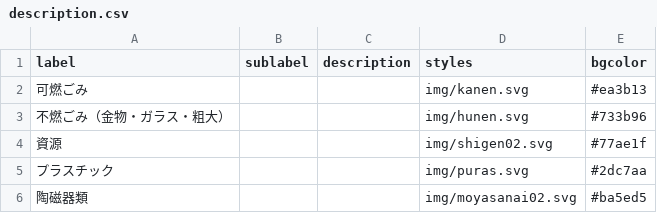
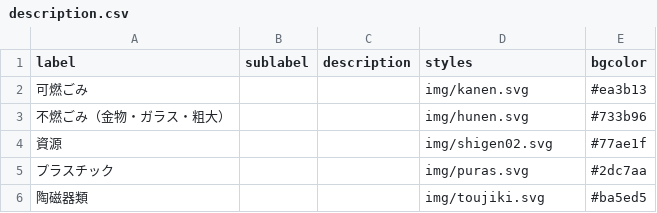
Before and after one commit to tcst55/5374, a CSV file: data/description.csv, drawn as a sheet.

Commit message:
Update description.csv

```diff
--- a/data/description.csv
+++ b/data/description.csv
@@ -5,2 +5,2 @@ label,sublabel,description,styles,bgcolor
 プラスチック,,,img/puras.svg,#2dc7aa
-陶磁器類,,,img/moyasanai02.svg,#ba5ed5
+陶磁器類,,,img/toujiki.svg,#ba5ed5
```
